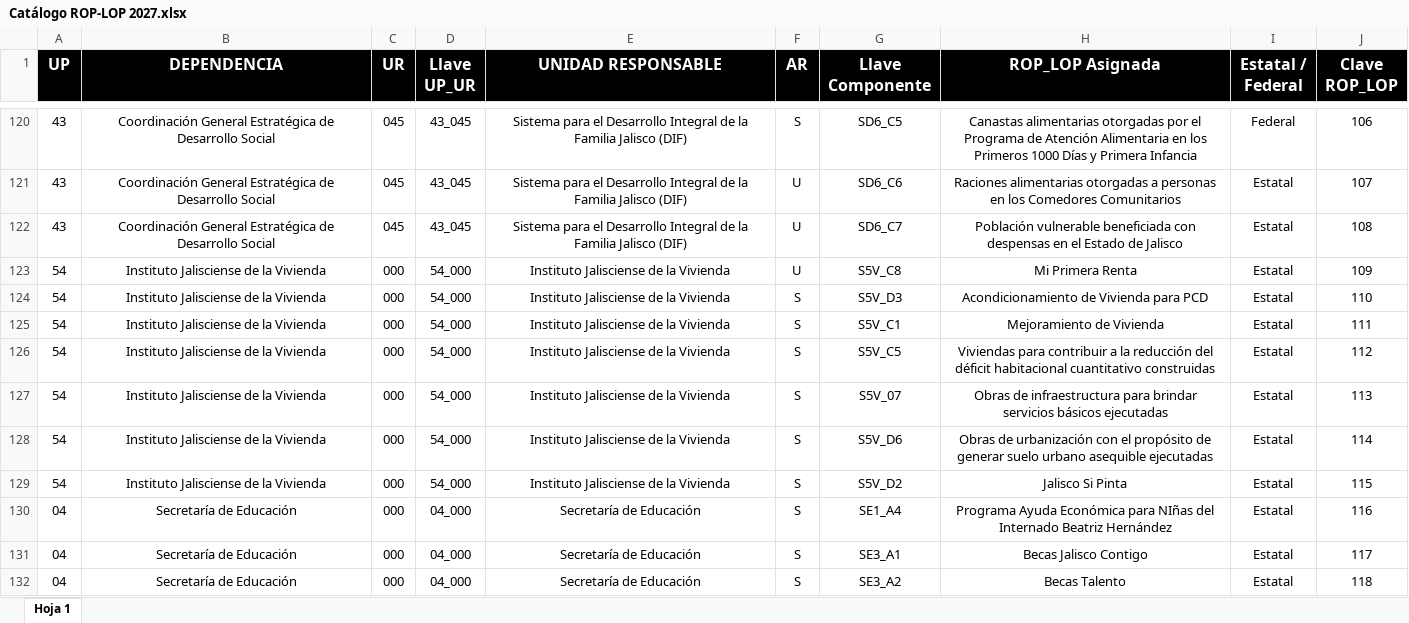
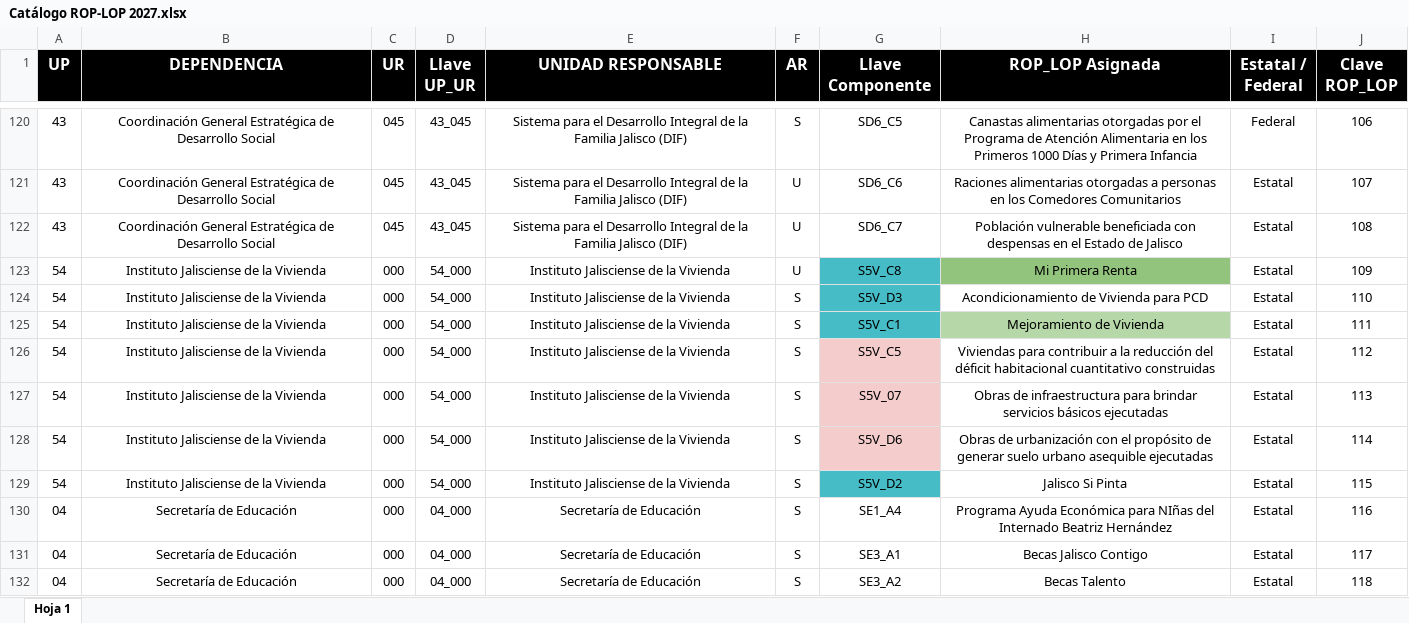
Before and after one commit to yaircardenas1374/Validaci-n-program-tica-componentes, an Excel workbook: Catálogo ROP-LOP 2027.xlsx, sheet Hoja 1, drawn as a sheet; only a part is shown, gaps mark what is left out; values as stored, in another font and other column widths than the file's, no borders; charts and pictures not drawn; the diff names each change by its address in the sheet, - before the commit and + after, or states it on an @@ line.

Commit message:
Add files via upload

```diff
--- a/Catálogo ROP-LOP 2027.xlsx (sheet Hoja 1)
+++ b/Catálogo ROP-LOP 2027.xlsx (sheet Hoja 1)
-G123:G125 fill: none
+G123:G125 fill: #46BDC6
-H123 fill: none
+H123 fill: #93C47D
-H125 fill: none
+H125 fill: #B6D7A8
-G126:G128 fill: none
+G126:G128 fill: #F4CCCC
-G129 fill: none
+G129 fill: #46BDC6
```
